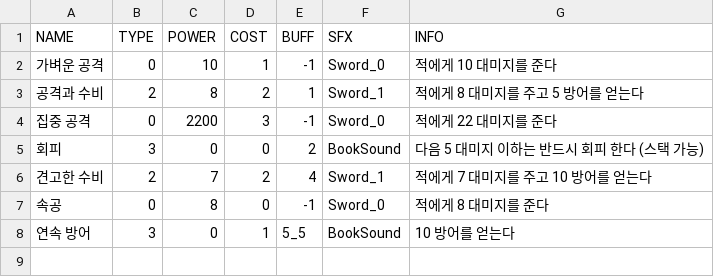
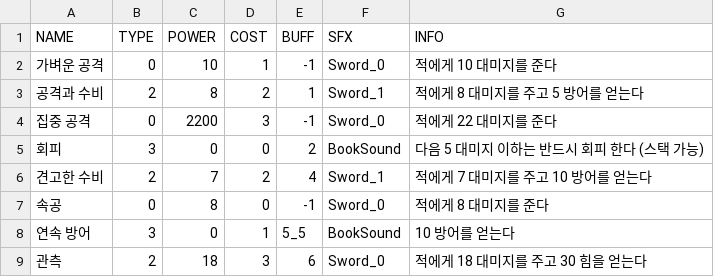
Before and after one commit to DevPota/LibraryOfSparta2, a CSV file: LibraryOfSparta/Data/PlayerCardData.csv, drawn as a sheet.

```diff
--- a/LibraryOfSparta/Data/PlayerCardData.csv
+++ b/LibraryOfSparta/Data/PlayerCardData.csv
@@ -8 +8,2 @@ NAME,TYPE,POWER,COST,BUFF,SFX,INFO
 연속 방어,3,0,1,5_5,BookSound,10 방어를 얻는다
+관측,2,18,3,6,Sword_0,적에게 18 대미지를 주고 30 힘을 얻는다
```
Also changed, not shown: LibraryOfSparta/Data/BattleData.csv, 11 other files.
